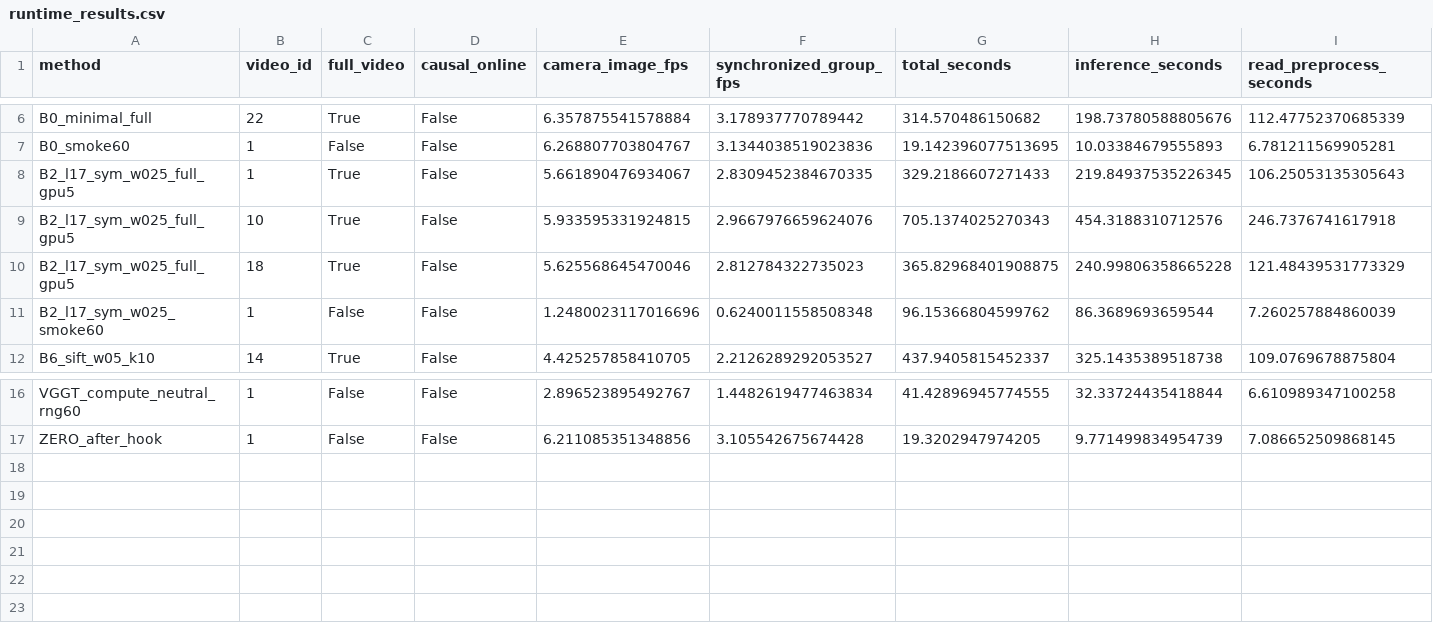
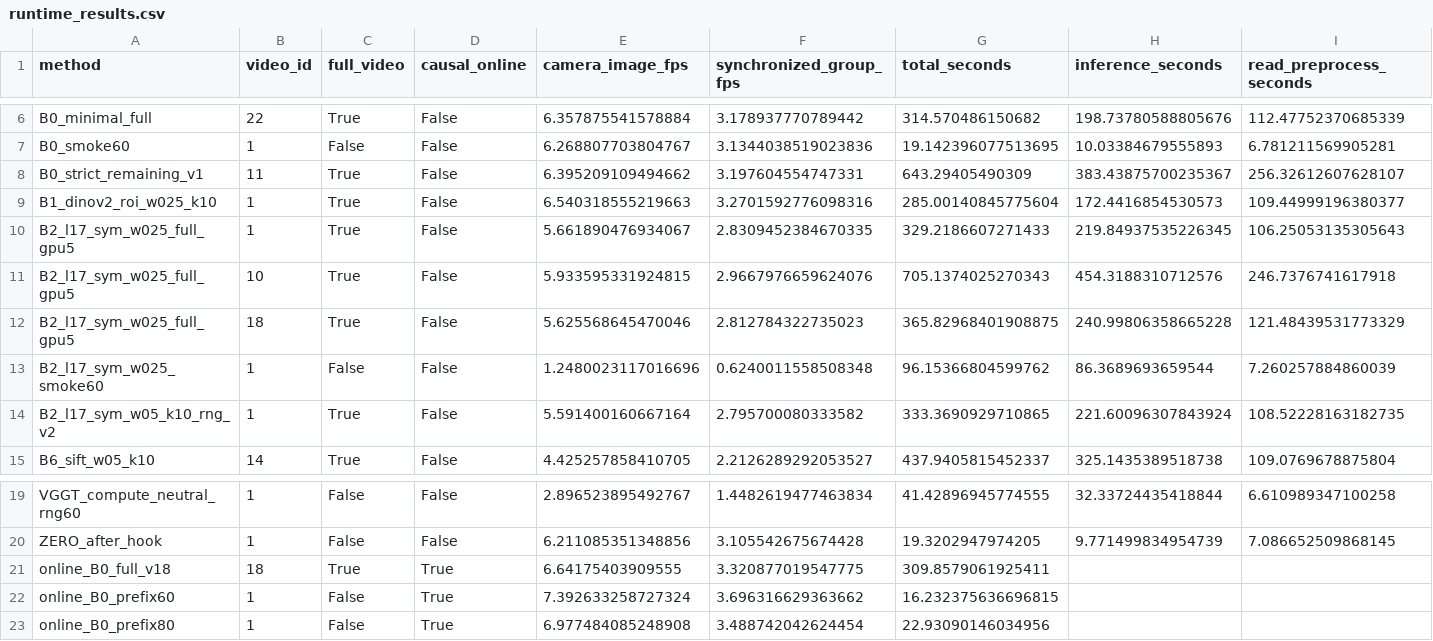
Before and after one commit to LYQ1107/WWW, a CSV file: results/runtime_results.csv, drawn as a sheet; only a part is shown, gaps mark what is left out; rows hold the shown columns only; the diff names each change by its address in the sheet, - before the commit and + after, or states it on an @@ line.

Commit message:
Evaluate full causal GMT and diagnose false-positive ambiguity sampling

```diff
--- a/results/runtime_results.csv
+++ b/results/runtime_results.csv
+row 8: B0_strict_remaining_v1 | 11 | True | False | 6.395209109494662 | 3.197604554747331 | 643.29405490309 | 383.43875700235367 | 256.32612607628107
+row 9: B1_dinov2_roi_w025_k10 | 1 | True | False | 6.540318555219663 | 3.2701592776098316 | 285.00140845775604 | 172.4416854530573 | 109.44999196380377
+row 14: B2_l17_sym_w05_k10_rng_v2 | 1 | True | False | 5.591400160667164 | 2.795700080333582 | 333.3690929710865 | 221.60096307843924 | 108.52228163182735
+row 21: online_B0_full_v18 | 18 | True | True | 6.64175403909555 | 3.320877019547775 | 309.8579061925411
+row 22: online_B0_prefix60 | 1 | False | True | 7.392633258727324 | 3.696316629363662 | 16.232375636696815
+row 23: online_B0_prefix80 | 1 | False | True | 6.977484085248908 | 3.488742042624454 | 22.93090146034956
```
Also changed, not shown: results/ablation_results.csv, 12 other files.
